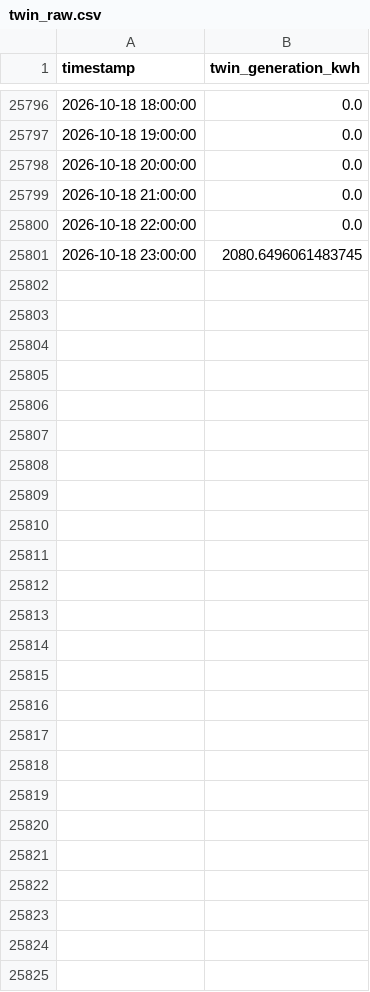
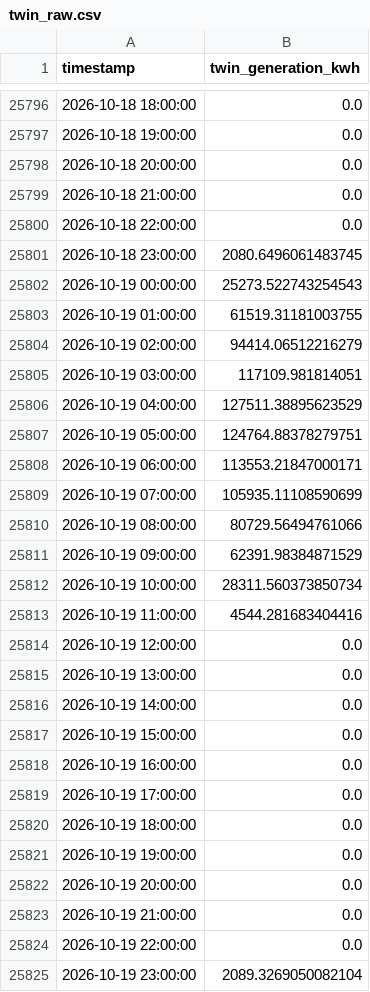
Before and after one commit to tikhala/proof-of-green-data, a CSV file: twin_raw.csv, drawn as a sheet; only a part is shown, gaps mark what is left out.

```diff
--- a/twin_raw.csv
+++ b/twin_raw.csv
@@ -25801 +25801,25 @@ timestamp,twin_generation_kwh
 2026-10-18 23:00:00,2080.6496061483745
+2026-10-19 00:00:00,25273.522743254543
+2026-10-19 01:00:00,61519.31181003755
+2026-10-19 02:00:00,94414.06512216279
+2026-10-19 03:00:00,117109.981814051
+2026-10-19 04:00:00,127511.38895623529
+2026-10-19 05:00:00,124764.88378279751
+2026-10-19 06:00:00,113553.21847000171
+2026-10-19 07:00:00,105935.11108590699
+2026-10-19 08:00:00,80729.56494761066
+2026-10-19 09:00:00,62391.98384871529
+2026-10-19 10:00:00,28311.560373850734
+2026-10-19 11:00:00,4544.281683404416
+2026-10-19 12:00:00,0.0
+2026-10-19 13:00:00,0.0
+2026-10-19 14:00:00,0.0
+2026-10-19 15:00:00,0.0
+2026-10-19 16:00:00,0.0
+2026-10-19 17:00:00,0.0
+2026-10-19 18:00:00,0.0
+2026-10-19 19:00:00,0.0
+2026-10-19 20:00:00,0.0
+2026-10-19 21:00:00,0.0
+2026-10-19 22:00:00,0.0
+2026-10-19 23:00:00,2089.3269050082104
```
